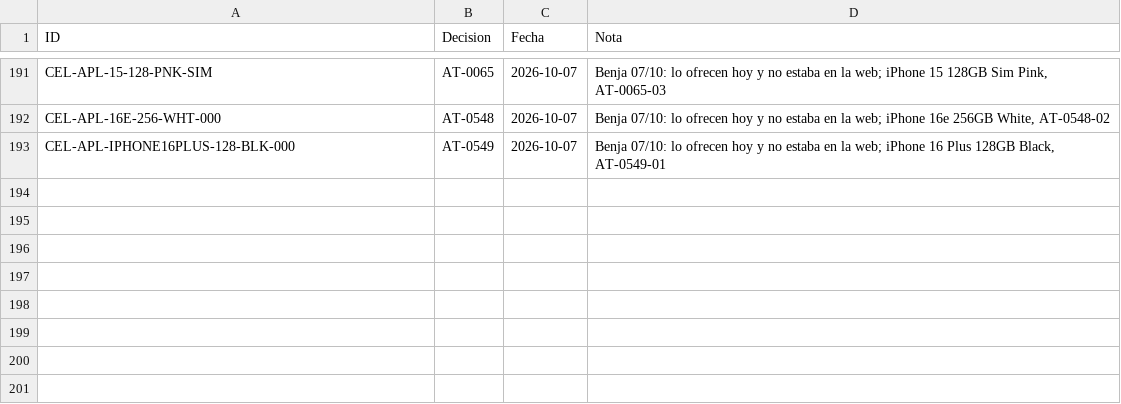
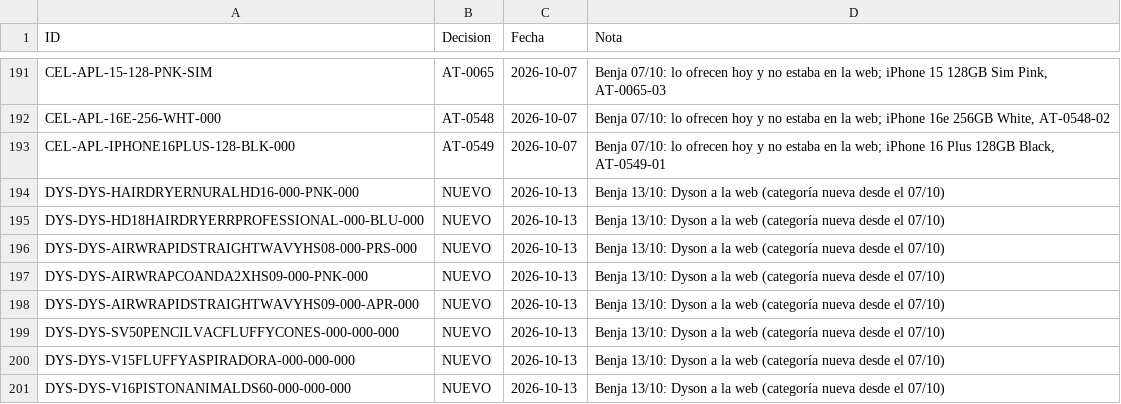
Before and after one commit to Advance33/catalogo-advance, a CSV file: herramientas/altas-decididas.csv, drawn as a sheet; only a part is shown, gaps mark what is left out.

```diff
--- a/herramientas/altas-decididas.csv
+++ b/herramientas/altas-decididas.csv
@@ -193 +193,9 @@ CEL-APL-16E-256-WHT-000,AT-0548,2026-10-07,"Benja 07/10: lo ofrecen hoy y no est
 CEL-APL-IPHONE16PLUS-128-BLK-000,AT-0549,2026-10-07,"Benja 07/10: lo ofrecen hoy y no estaba en la web; iPhone 16 Plus 128GB Black, AT-0549-01"
+DYS-DYS-HAIRDRYERNURALHD16-000-PNK-000,NUEVO,2026-10-13,"Benja 13/10: Dyson a la web (categoría nueva desde el 07/10)"
+DYS-DYS-HD18HAIRDRYERRPROFESSIONAL-000-BLU-000,NUEVO,2026-10-13,"Benja 13/10: Dyson a la web (categoría nueva desde el 07/10)"
+DYS-DYS-AIRWRAPIDSTRAIGHTWAVYHS08-000-PRS-000,NUEVO,2026-10-13,"Benja 13/10: Dyson a la web (categoría nueva desde el 07/10)"
+DYS-DYS-AIRWRAPCOANDA2XHS09-000-PNK-000,NUEVO,2026-10-13,"Benja 13/10: Dyson a la web (categoría nueva desde el 07/10)"
+DYS-DYS-AIRWRAPIDSTRAIGHTWAVYHS09-000-APR-000,NUEVO,2026-10-13,"Benja 13/10: Dyson a la web (categoría nueva desde el 07/10)"
+DYS-DYS-SV50PENCILVACFLUFFYCONES-000-000-000,NUEVO,2026-10-13,"Benja 13/10: Dyson a la web (categoría nueva desde el 07/10)"
+DYS-DYS-V15FLUFFYASPIRADORA-000-000-000,NUEVO,2026-10-13,"Benja 13/10: Dyson a la web (categoría nueva desde el 07/10)"
+DYS-DYS-V16PISTONANIMALDS60-000-000-000,NUEVO,2026-10-13,"Benja 13/10: Dyson a la web (categoría nueva desde el 07/10)"
```
Also changed, not shown: herramientas/catalogo-maestro.csv, 1 other file.
